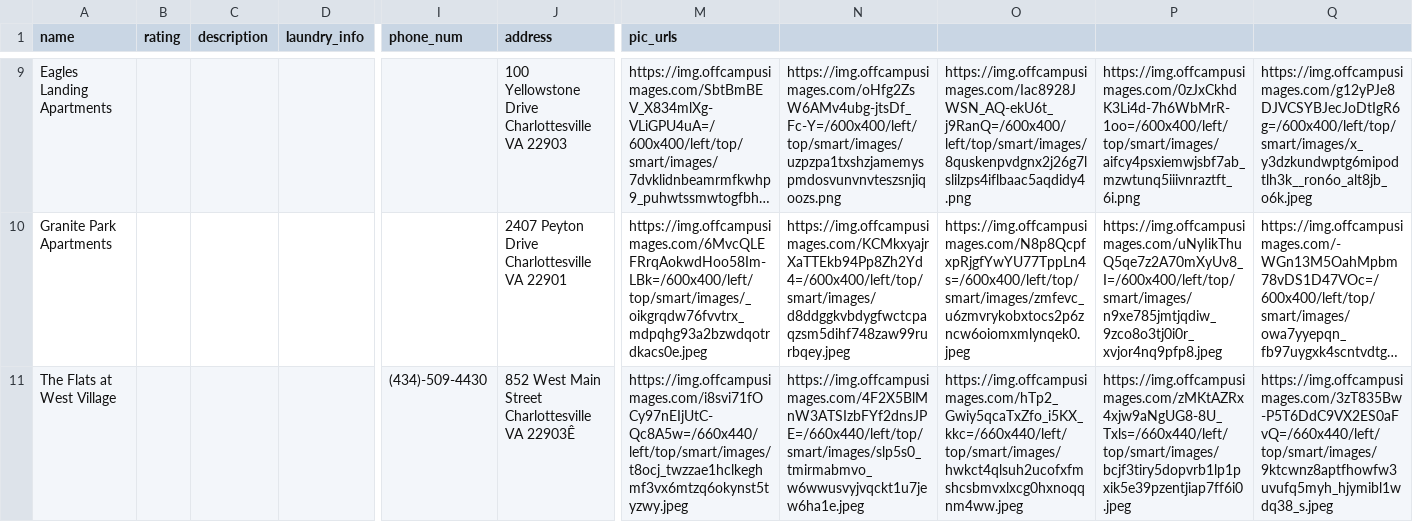
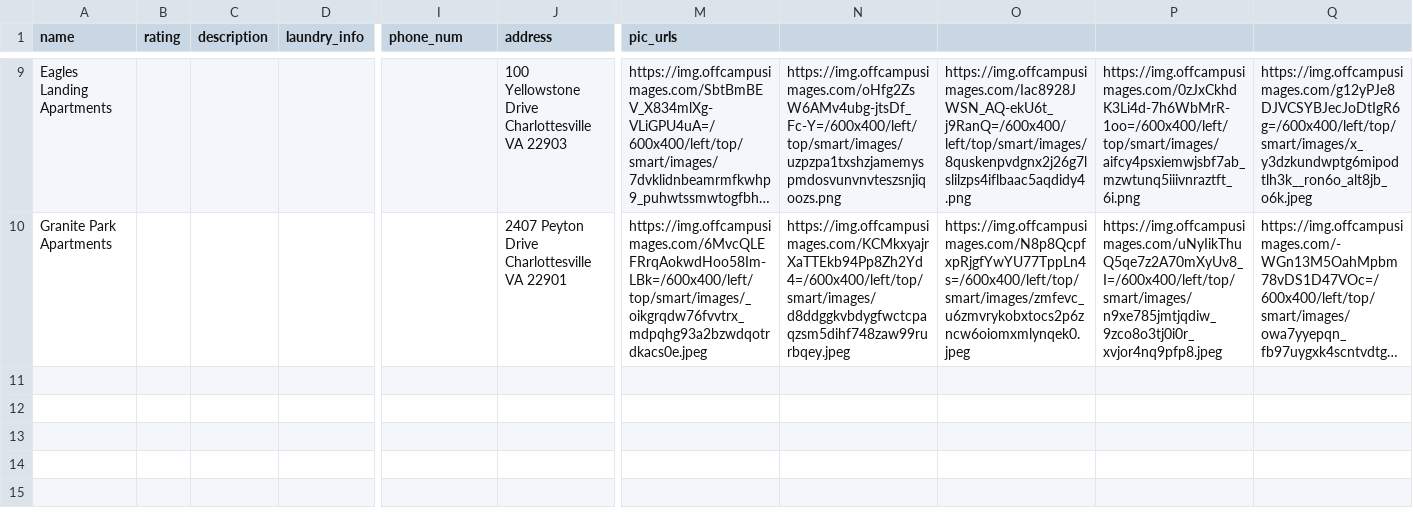
Before and after one commit to jackm1123/offgroundshousing, a CSV file: make_database.csv, drawn as a sheet; only a part is shown, gaps mark what is left out; long unchanged cells end in …; rows hold the shown columns only; the diff names each change by its address in the sheet, - before the commit and + after, or states it on an @@ line.

```diff
--- a/make_database.csv
+++ b/make_database.csv
-row 11: The Flats at West Village |  |  |  | (434)-509-4430 | 852 West Main Street Charlottesville VA 22903Ê | https://img.offcampusimages.com/i8svi71fOCy97nEIjUtC-Qc8A5w=/660x440/left/top/smart/images/t8ocj_twzzae1hclkeghmf3vx6mtzq6okynst5tyzwy.jpeg | https://img.offcampusimages.com/4F2X5BlMnW3ATSIzbFYf2dnsJPE=/660x440/left/top/smart/images/slp5s0_tmirmabmvo_w6wwusvyjvqckt1u7jew6ha1e.jpeg | https://img.offcampusimages.com/hTp2_Gwiy5qcaTxZfo_i5KX_kkc=/660x440/left/top/smart/images/hwkct4qlsuh2ucofxfmshcsbmvxlxcg0hxnoqqnm4ww.jpeg | https://img.offcampusimages.com/zMKtAZRx4xjw9aNgUG8-8U_Txls=/660x440/left/top/smart/images/bcjf3tiry5dopvrb1lp1pxik5e39pzentjiap7ff6i0.jpeg | https://img.offcampusimages.com/3zT835Bw-P5T6DdC9VX2ES0aFvQ=/660x440/left/top/smart/images/9ktcwnz8aptfhowfw3uvufq5myh_hjymibl1wdq38_s.jpeg
```
Also changed, not shown: 1 other file.
